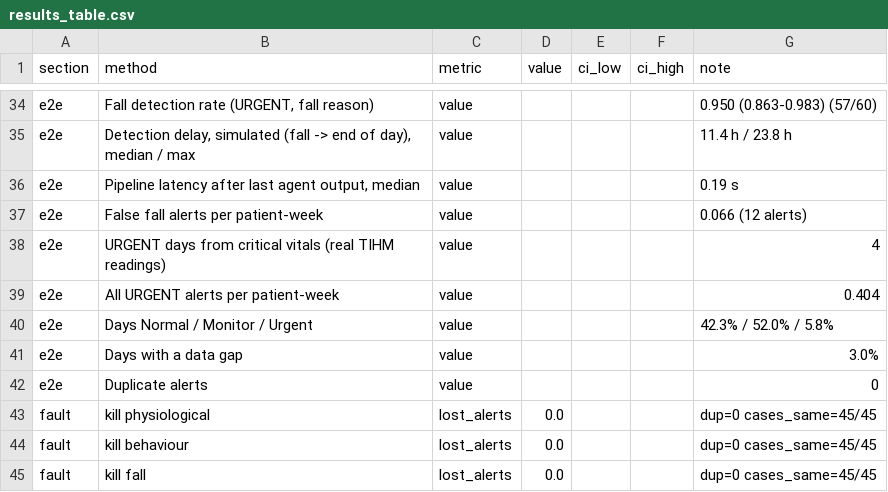
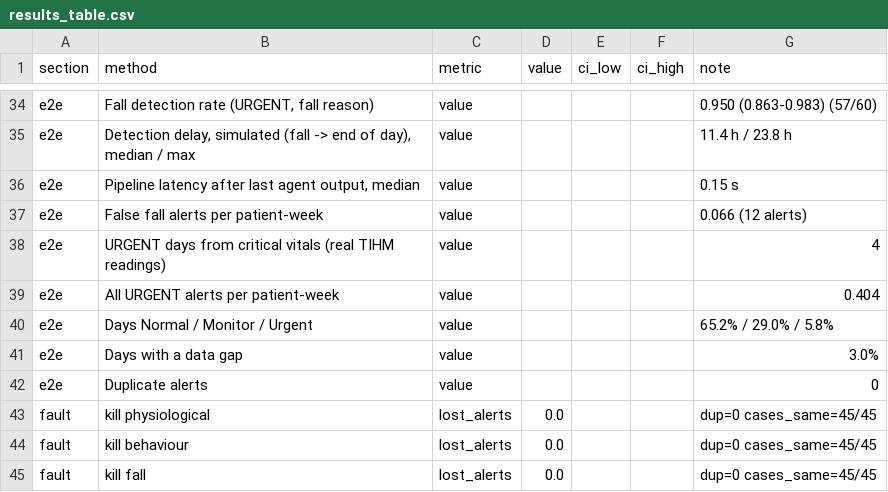
Before and after one commit to vihashni08/ECHOS, a CSV file: reports/results_table.csv, drawn as a sheet; only a part is shown, gaps mark what is left out.

```diff
--- a/reports/results_table.csv
+++ b/reports/results_table.csv
@@ -35,3 +35,3 @@ e2e,"Fall detection rate (URGENT, fall reason)",value,,,,0.950 (0.863-0.983) (57
 e2e,"Detection delay, simulated (fall -> end of day), median / max",value,,,,11.4 h / 23.8 h
-e2e,"Pipeline latency after last agent output, median",value,,,,0.19 s
+e2e,"Pipeline latency after last agent output, median",value,,,,0.15 s
 e2e,False fall alerts per patient-week,value,,,,0.066 (12 alerts)
@@ -39,3 +39,3 @@ e2e,URGENT days from critical vitals (real TIHM readings),value,,,,4
 e2e,All URGENT alerts per patient-week,value,,,,0.404
-e2e,Days Normal / Monitor / Urgent,value,,,,42.3% / 52.0% / 5.8%
+e2e,Days Normal / Monitor / Urgent,value,,,,65.2% / 29.0% / 5.8%
 e2e,Days with a data gap,value,,,,3.0%
```
Also changed, not shown: 14 other files.
